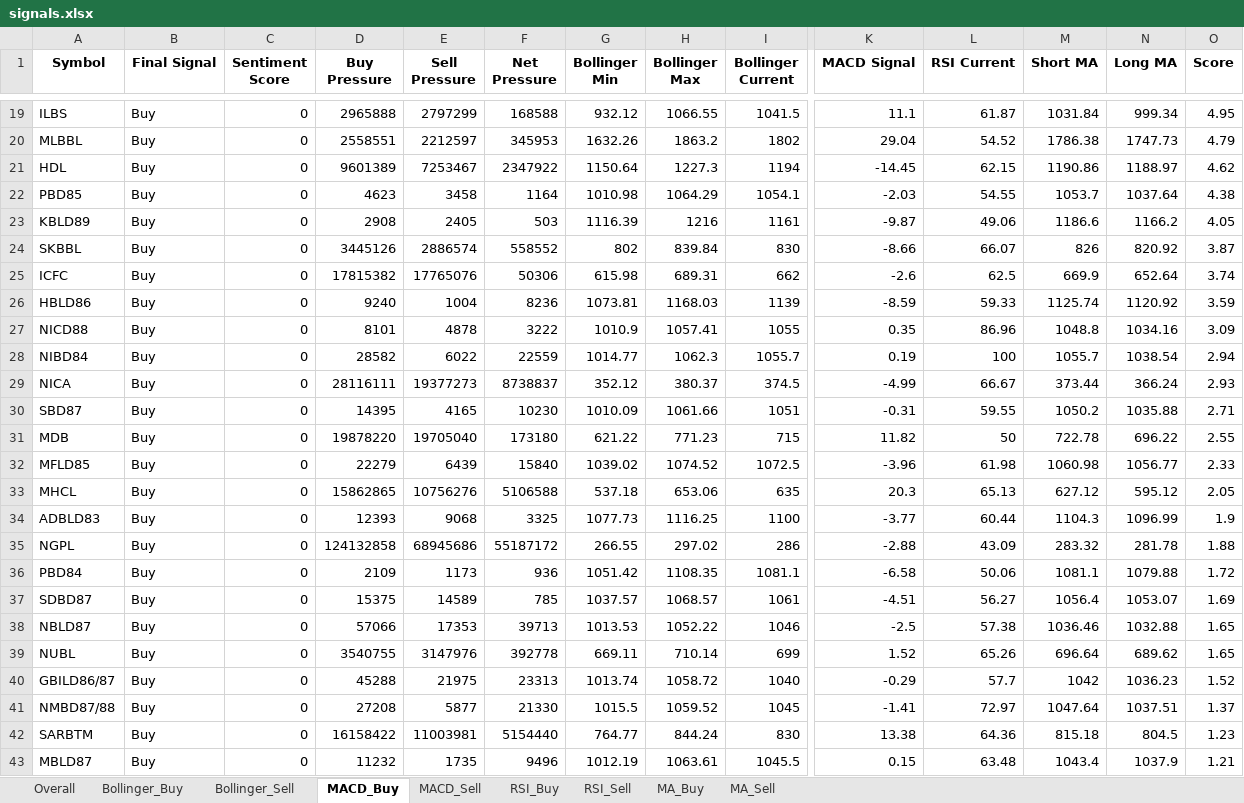
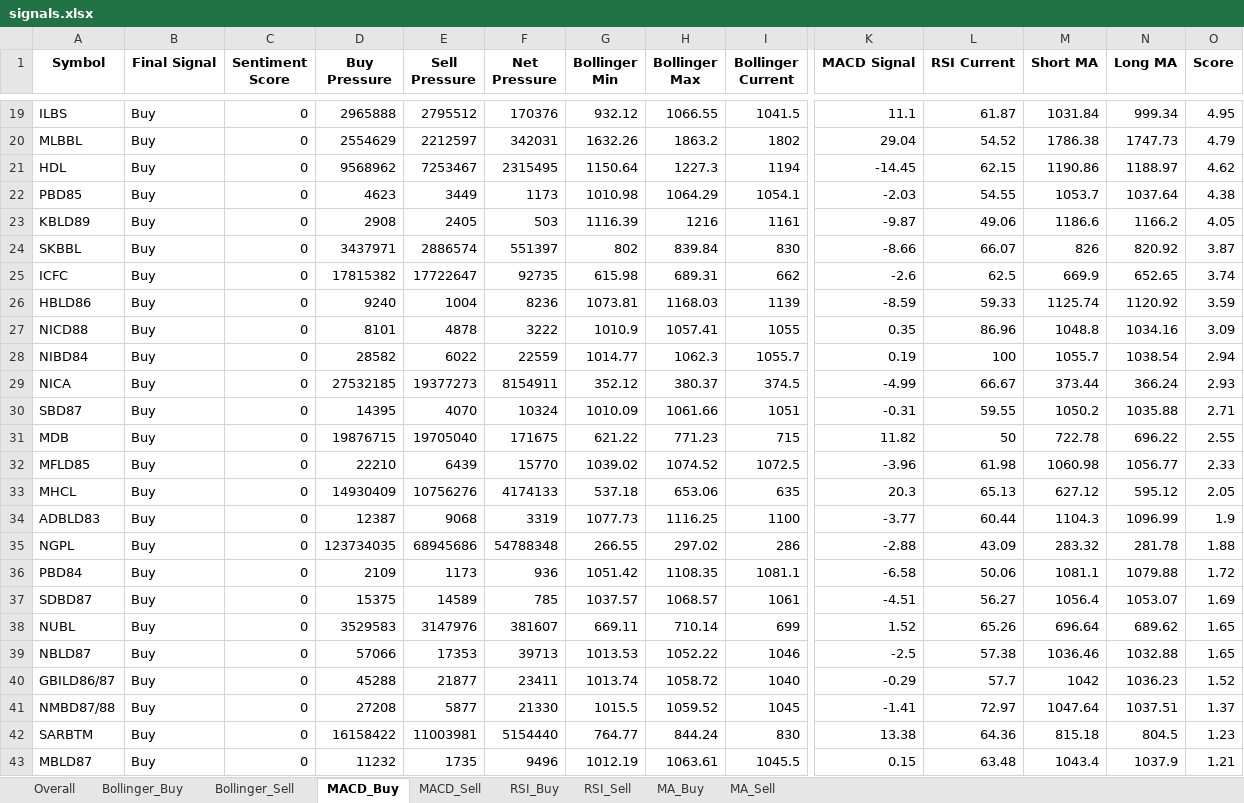
Before and after one commit to subediparas5/nepse-signaling, an Excel workbook: signals.xlsx, sheet MACD_Buy, drawn as a sheet; only a part is shown, gaps mark what is left out; values as stored, in another font and other column widths than the file's, no borders; removed rows and columns are numbered as before the commit, all else as after; rows hold the shown columns only; the diff covers the shown part only; the diff names each change by its address in the sheet, - before the commit and + after, or states it on an @@ line.

```diff
--- a/signals.xlsx (sheet MACD_Buy)
+++ b/signals.xlsx (sheet MACD_Buy)
-E19 (Sell Pressure): 2797299
+E19 (Sell Pressure): 2795512
-F19 (Net Pressure): 168588
+F19 (Net Pressure): 170376
-D20 (Buy Pressure): 2558551
+D20 (Buy Pressure): 2554629
-F20 (Net Pressure): 345953
+F20 (Net Pressure): 342031
-D21 (Buy Pressure): 9601389
+D21 (Buy Pressure): 9568962
-F21 (Net Pressure): 2347922
+F21 (Net Pressure): 2315495
-E22 (Sell Pressure): 3458
+E22 (Sell Pressure): 3449
-F22 (Net Pressure): 1164
+F22 (Net Pressure): 1173
-D24 (Buy Pressure): 3445126
+D24 (Buy Pressure): 3437971
-F24 (Net Pressure): 558552
+F24 (Net Pressure): 551397
-E25 (Sell Pressure): 17765076
+E25 (Sell Pressure): 17722647
-F25 (Net Pressure): 50306
+F25 (Net Pressure): 92735
-N25 (Long MA): 652.64
+N25 (Long MA): 652.65
-D29 (Buy Pressure): 28116111
+D29 (Buy Pressure): 27532185
-F29 (Net Pressure): 8738837
+F29 (Net Pressure): 8154911
-E30 (Sell Pressure): 4165
+E30 (Sell Pressure): 4070
-F30 (Net Pressure): 10230
+F30 (Net Pressure): 10324
-D31 (Buy Pressure): 19878220
+D31 (Buy Pressure): 19876715
-F31 (Net Pressure): 173180
+F31 (Net Pressure): 171675
-D32 (Buy Pressure): 22279
+D32 (Buy Pressure): 22210
-F32 (Net Pressure): 15840
+F32 (Net Pressure): 15770
-D33 (Buy Pressure): 15862865
+D33 (Buy Pressure): 14930409
-F33 (Net Pressure): 5106588
+F33 (Net Pressure): 4174133
-D34 (Buy Pressure): 12393
+D34 (Buy Pressure): 12387
-F34 (Net Pressure): 3325
+F34 (Net Pressure): 3319
-D35 (Buy Pressure): 124132858
+D35 (Buy Pressure): 123734035
-F35 (Net Pressure): 55187172
+F35 (Net Pressure): 54788348
+row 38: NUBL | Buy | 0 | 3529583 | 3147976 | 381607 | 669.11 | 710.14 | 699 | 1.52 | 65.26 | 696.64 | 689.62 | 1.65
-row 39: NUBL | Buy | 0 | 3540755 | 3147976 | 392778 | 669.11 | 710.14 | 699 | 1.52 | 65.26 | 696.64 | 689.62 | 1.65
-E40 (Sell Pressure): 21975
+E40 (Sell Pressure): 21877
-F40 (Net Pressure): 23313
+F40 (Net Pressure): 23411
```
Also changed, not shown: 4 added rows, 4 removed rows and 72 edited cells elsewhere in this sheet, sheet Overall, sheet RSI_Buy, sheet MA_Buy, sheet MACD_Sell, sheet Bollinger_Buy, sheet RSI_Sell, 2 more sheets.
